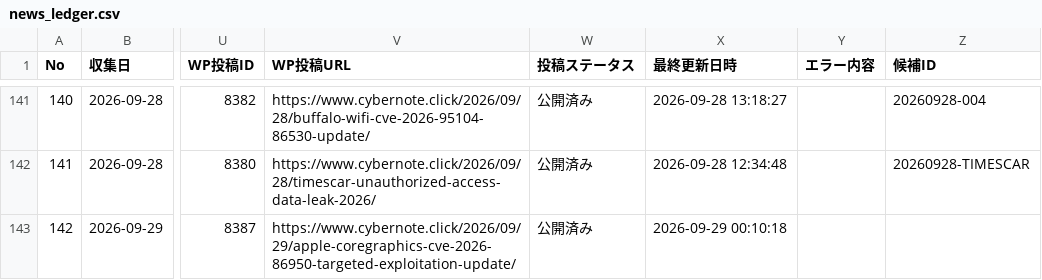
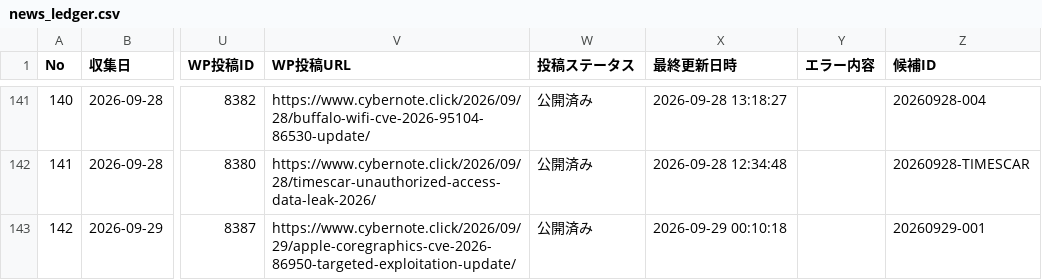
Before and after one commit to Teeeda112923/Wordpress_Post, a CSV file: projects/cybernote-security-news/data/news_ledger.csv, drawn as a sheet; only a part is shown, gaps mark what is left out; the diff names each change by its address in the sheet, - before the commit and + after, or states it on an @@ line.

Commit message:
Restore CyberNote candidate ID for No.142

```diff
--- a/projects/cybernote-security-news/data/news_ledger.csv
+++ b/projects/cybernote-security-news/data/news_ledger.csv
-Z143 (候補ID): (empty)
+Z143 (候補ID): 20260929-001
```
